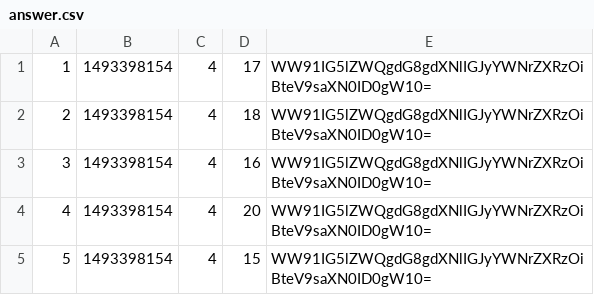
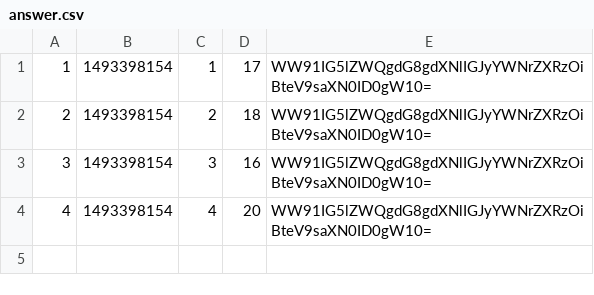
Before and after one commit to gabee1987/1st_TW_week_StormCoders, a CSV file: data/answer.csv, drawn as a sheet; the diff names each change by its address in the sheet, - before the commit and + after, or states it on an @@ line.

```diff
--- a/data/answer.csv
+++ b/data/answer.csv
-C1: 4
+C1: 1
-C2: 4
+C2: 2
-C3: 4
+C3: 3
-row 5: 5 | 1493398154 | 4 | 15 | WW91IG5lZWQgdG8gdXNlIGJyYWNrZXRzOiBteV9saXN0ID0gW10=
```
Also changed, not shown: data/question.csv, 5 other files.
